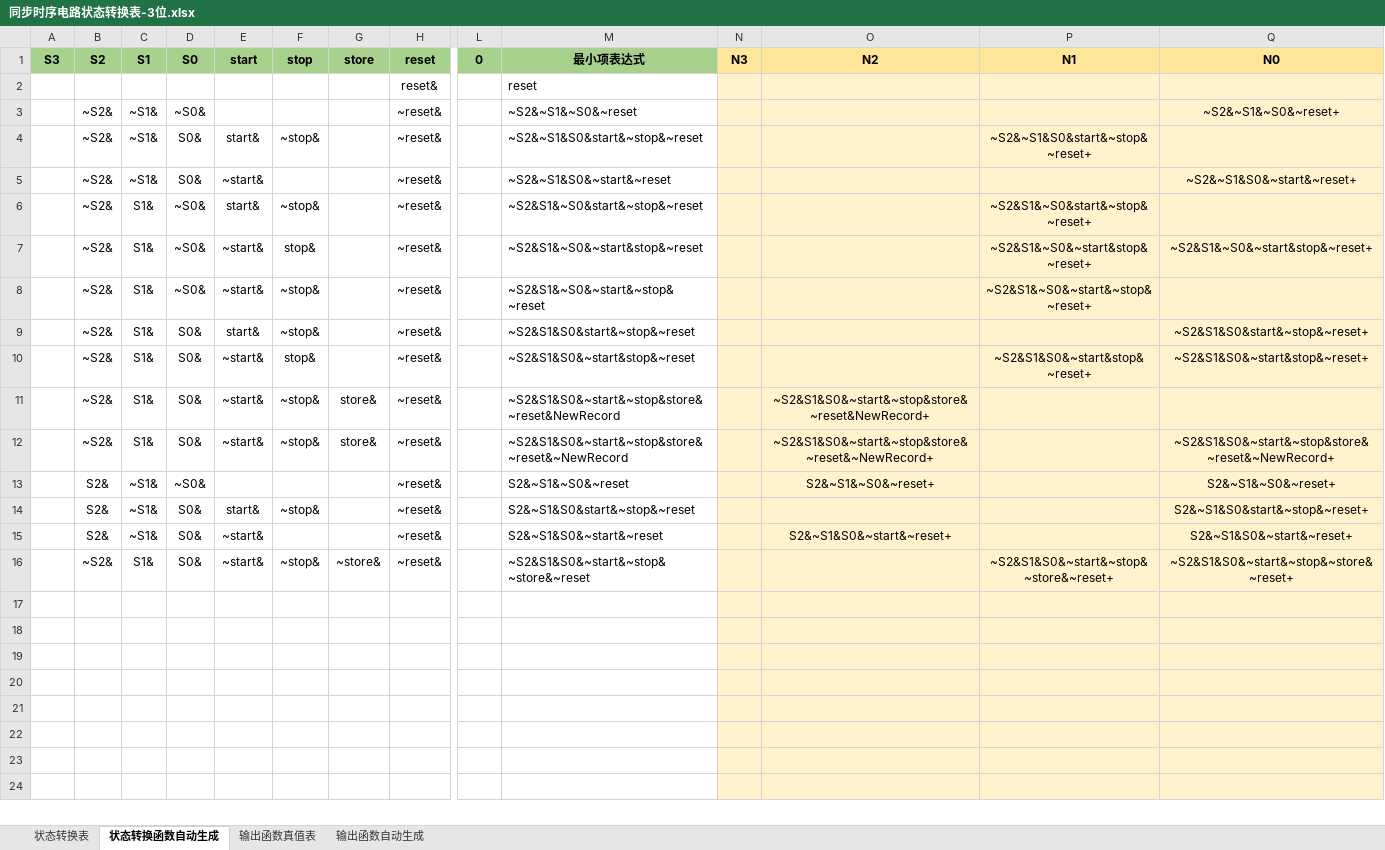
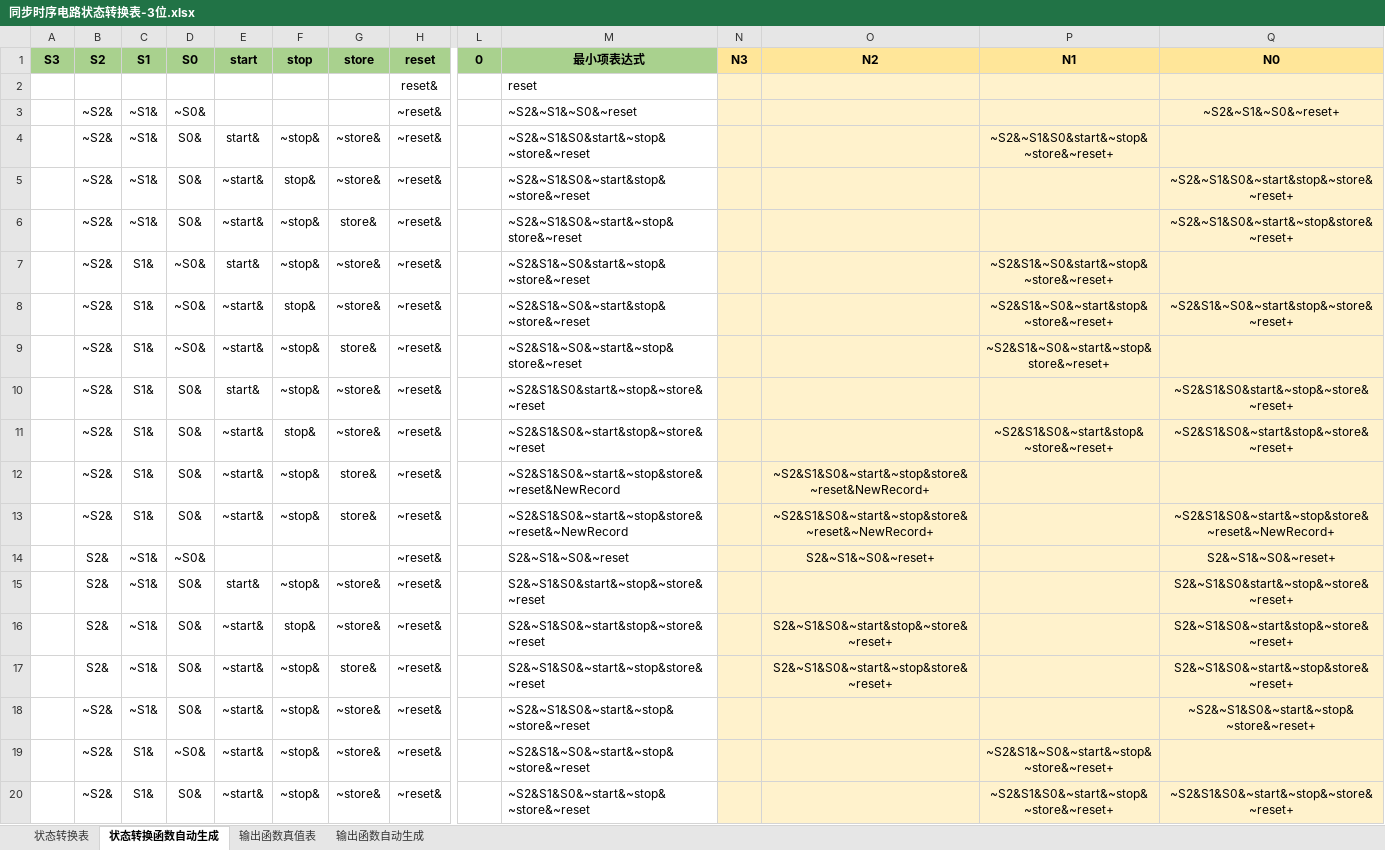
Before and after one commit to uniqueFranky/HUST-Digital-Logic-Circuit-Experiment-Cyclocomputer, an Excel workbook: 数字逻辑与数字系统设计/6-2 运动码表系统设计/同步时序电路状态转换表-3位.xlsx, sheet 状态转换函数自动生成, drawn as a sheet; only a part is shown, gaps mark what is left out; the shorter side is filled out with more unchanged rows; values as stored, in another font and other column widths than the file's, no borders; charts and pictures and conditional formats not drawn; addresses are those after the commit; rows hold the shown columns only; the diff covers the shown part only; the diff names each change by its address in the sheet, - before the commit and + after, or states it on an @@ line.

```diff
--- a/数字逻辑与数字系统设计/6-2 运动码表系统设计/同步时序电路状态转换表-3位.xlsx (sheet 状态转换函数自动生成)
+++ b/数字逻辑与数字系统设计/6-2 运动码表系统设计/同步时序电路状态转换表-3位.xlsx (sheet 状态转换函数自动生成)
-G4:G5 (store): (empty)
+G4:G5 (store): ~store&
-M4 (最小项表达式): ~S2&~S1&S0&start&~stop&~reset
+M4 (最小项表达式): ~S2&~S1&S0&start&~stop&~store&~reset
-P4 (N1): ~S2&~S1&S0&start&~stop&~reset+
+P4 (N1): ~S2&~S1&S0&start&~stop&~store&~reset+
-F5 (stop): (empty)
+F5 (stop): stop&
-M5 (最小项表达式): ~S2&~S1&S0&~start&~reset
+M5 (最小项表达式): ~S2&~S1&S0&~start&stop&~store&~reset
-Q5 (N0): ~S2&~S1&S0&~start&~reset+
+Q5 (N0): ~S2&~S1&S0&~start&stop&~store&~reset+
+row 6:  | ~S2& | ~S1& | S0& | ~start& | ~stop& | store& | ~reset& |  | ~S2&~S1&S0&~start&~stop&store&~reset |  |  |  | ~S2&~S1&S0&~start&~stop&store&~reset+
-G7:G8 (store): (empty)
+G7:G8 (store): ~store&
-M7 (最小项表达式): ~S2&S1&~S0&start&~stop&~reset
+M7 (最小项表达式): ~S2&S1&~S0&start&~stop&~store&~reset
-P7 (N1): ~S2&S1&~S0&start&~stop&~reset+
+P7 (N1): ~S2&S1&~S0&start&~stop&~store&~reset+
-M8 (最小项表达式): ~S2&S1&~S0&~start&stop&~reset
+M8 (最小项表达式): ~S2&S1&~S0&~start&stop&~store&~reset
-P8 (N1): ~S2&S1&~S0&~start&stop&~reset+
+P8 (N1): ~S2&S1&~S0&~start&stop&~store&~reset+
-Q8 (N0): ~S2&S1&~S0&~start&stop&~reset+
+Q8 (N0): ~S2&S1&~S0&~start&stop&~store&~reset+
-G9 (store): (empty)
+G9 (store): store&
-M9 (最小项表达式): ~S2&S1&~S0&~start&~stop&~reset
+M9 (最小项表达式): ~S2&S1&~S0&~start&~stop&store&~reset
-P9 (N1): ~S2&S1&~S0&~start&~stop&~reset+
+P9 (N1): ~S2&S1&~S0&~start&~stop&store&~reset+
-G10:G11 (store): (empty)
+G10:G11 (store): ~store&
-M10 (最小项表达式): ~S2&S1&S0&start&~stop&~reset
+M10 (最小项表达式): ~S2&S1&S0&start&~stop&~store&~reset
-Q10 (N0): ~S2&S1&S0&start&~stop&~reset+
+Q10 (N0): ~S2&S1&S0&start&~stop&~store&~reset+
-M11 (最小项表达式): ~S2&S1&S0&~start&stop&~reset
+M11 (最小项表达式): ~S2&S1&S0&~start&stop&~store&~reset
-P11 (N1): ~S2&S1&S0&~start&stop&~reset+
+P11 (N1): ~S2&S1&S0&~start&stop&~store&~reset+
-Q11 (N0): ~S2&S1&S0&~start&stop&~reset+
+Q11 (N0): ~S2&S1&S0&~start&stop&~store&~reset+
-G15:G16 (store): (empty)
+G15:G16 (store): ~store&
-M15 (最小项表达式): S2&~S1&S0&start&~stop&~reset
+M15 (最小项表达式): S2&~S1&S0&start&~stop&~store&~reset
-Q15 (N0): S2&~S1&S0&start&~stop&~reset+
+Q15 (N0): S2&~S1&S0&start&~stop&~store&~reset+
-F16 (stop): (empty)
+F16 (stop): stop&
-M16 (最小项表达式): S2&~S1&S0&~start&~reset
+M16 (最小项表达式): S2&~S1&S0&~start&stop&~store&~reset
-O16 (N2): S2&~S1&S0&~start&~reset+
+O16 (N2): S2&~S1&S0&~start&stop&~store&~reset+
-Q16 (N0): S2&~S1&S0&~start&~reset+
+Q16 (N0): S2&~S1&S0&~start&stop&~store&~reset+
+row 17:  | S2& | ~S1& | S0& | ~start& | ~stop& | store& | ~reset& |  | S2&~S1&S0&~start&~stop&store&~reset |  | S2&~S1&S0&~start&~stop&store&~reset+ |  | S2&~S1&S0&~start&~stop&store&~reset+
+row 18:  | ~S2& | ~S1& | S0& | ~start& | ~stop& | ~store& | ~reset& |  | ~S2&~S1&S0&~start&~stop&~store&~reset |  |  |  | ~S2&~S1&S0&~start&~stop&~store&~reset+
+row 19:  | ~S2& | S1& | ~S0& | ~start& | ~stop& | ~store& | ~reset& |  | ~S2&S1&~S0&~start&~stop&~store&~reset |  |  | ~S2&S1&~S0&~start&~stop&~store&~reset+
```
Also changed, not shown: 1 added row, 5 removed rows and 3 edited cells elsewhere in this sheet, sheet 状态转换表, sheet 输出函数自动生成, sheet 输出函数真值表, formulas that keep their value, hidden cells, 2 other files.
